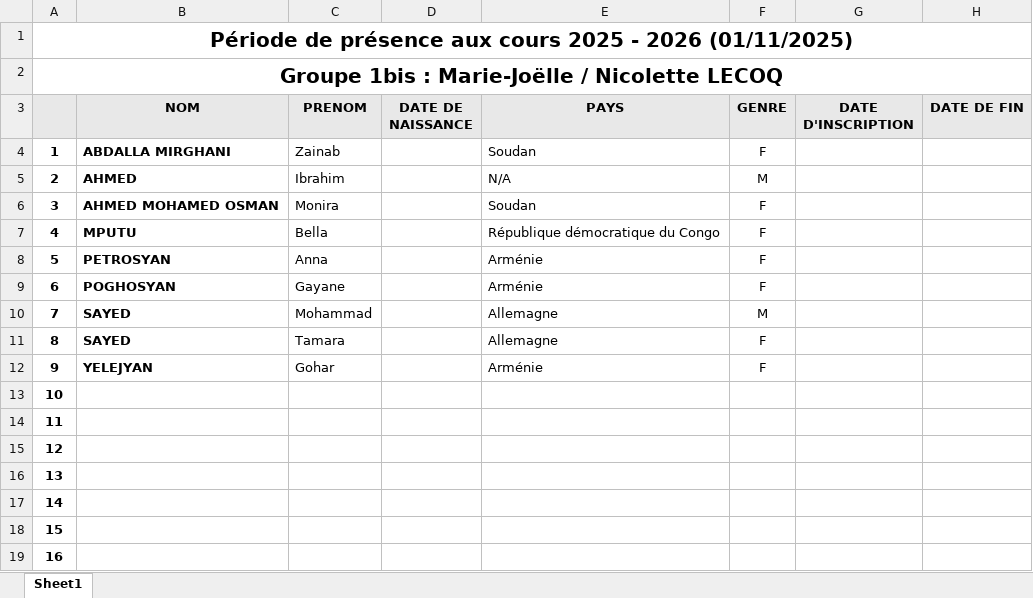
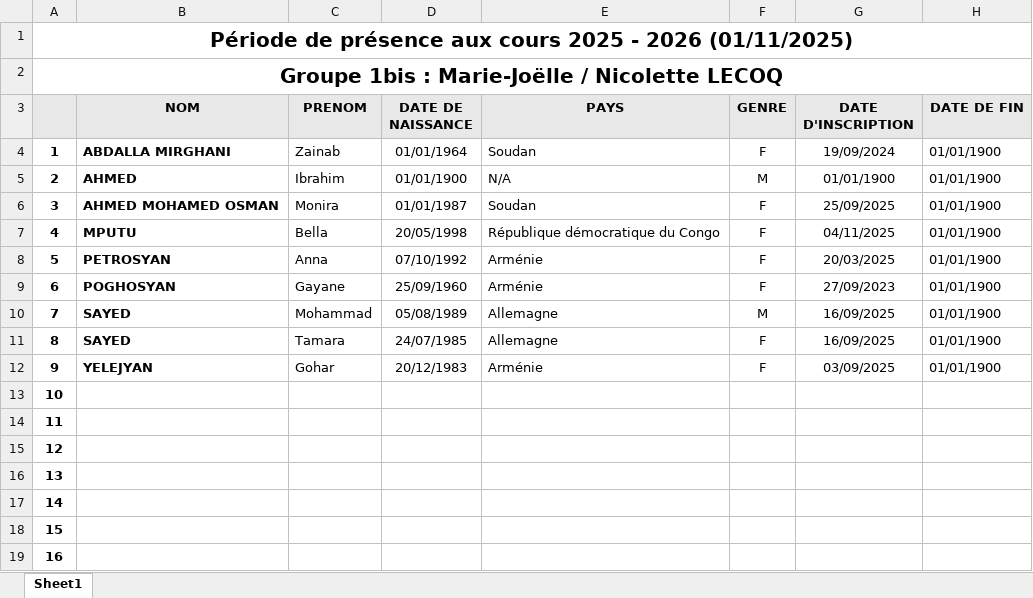
Before and after one commit to yves-22/ASTI, an Excel workbook: Excel/liste_groupe_1bis.xlsx, sheet Sheet1, drawn as a sheet; only a part is shown; values as stored, in another font and other column widths than the file's, no borders; the diff names each change by its address in the sheet, - before the commit and + after, or states it on an @@ line.

Commit message:
Commit automatique via PowerShell

```diff
--- a/Excel/liste_groupe_1bis.xlsx (sheet Sheet1)
+++ b/Excel/liste_groupe_1bis.xlsx (sheet Sheet1)
-D4 (DATE DE NAISSANCE): (empty)
+D4 (DATE DE NAISSANCE): 01/01/1964
-G4 (DATE D'INSCRIPTION): (empty)
+G4 (DATE D'INSCRIPTION): 19/09/2024
-H4:H12 (DATE DE FIN): (empty)
+H4:H12 (DATE DE FIN): 01/01/1900
-D5 (DATE DE NAISSANCE): (empty)
+D5 (DATE DE NAISSANCE): 01/01/1900
-G5 (DATE D'INSCRIPTION): (empty)
+G5 (DATE D'INSCRIPTION): 01/01/1900
-D6 (DATE DE NAISSANCE): (empty)
+D6 (DATE DE NAISSANCE): 01/01/1987
-G6 (DATE D'INSCRIPTION): (empty)
+G6 (DATE D'INSCRIPTION): 25/09/2025
-D7 (DATE DE NAISSANCE): (empty)
+D7 (DATE DE NAISSANCE): 20/05/1998
-G7 (DATE D'INSCRIPTION): (empty)
+G7 (DATE D'INSCRIPTION): 04/11/2025
-D8 (DATE DE NAISSANCE): (empty)
+D8 (DATE DE NAISSANCE): 07/10/1992
-G8 (DATE D'INSCRIPTION): (empty)
+G8 (DATE D'INSCRIPTION): 20/03/2025
-D9 (DATE DE NAISSANCE): (empty)
+D9 (DATE DE NAISSANCE): 25/09/1960
-G9 (DATE D'INSCRIPTION): (empty)
+G9 (DATE D'INSCRIPTION): 27/09/2023
-D10 (DATE DE NAISSANCE): (empty)
+D10 (DATE DE NAISSANCE): 05/08/1989
-G10:G11 (DATE D'INSCRIPTION): (empty)
+G10:G11 (DATE D'INSCRIPTION): 16/09/2025
-D11 (DATE DE NAISSANCE): (empty)
+D11 (DATE DE NAISSANCE): 24/07/1985
-D12 (DATE DE NAISSANCE): (empty)
+D12 (DATE DE NAISSANCE): 20/12/1983
-G12 (DATE D'INSCRIPTION): (empty)
+G12 (DATE D'INSCRIPTION): 03/09/2025
```
